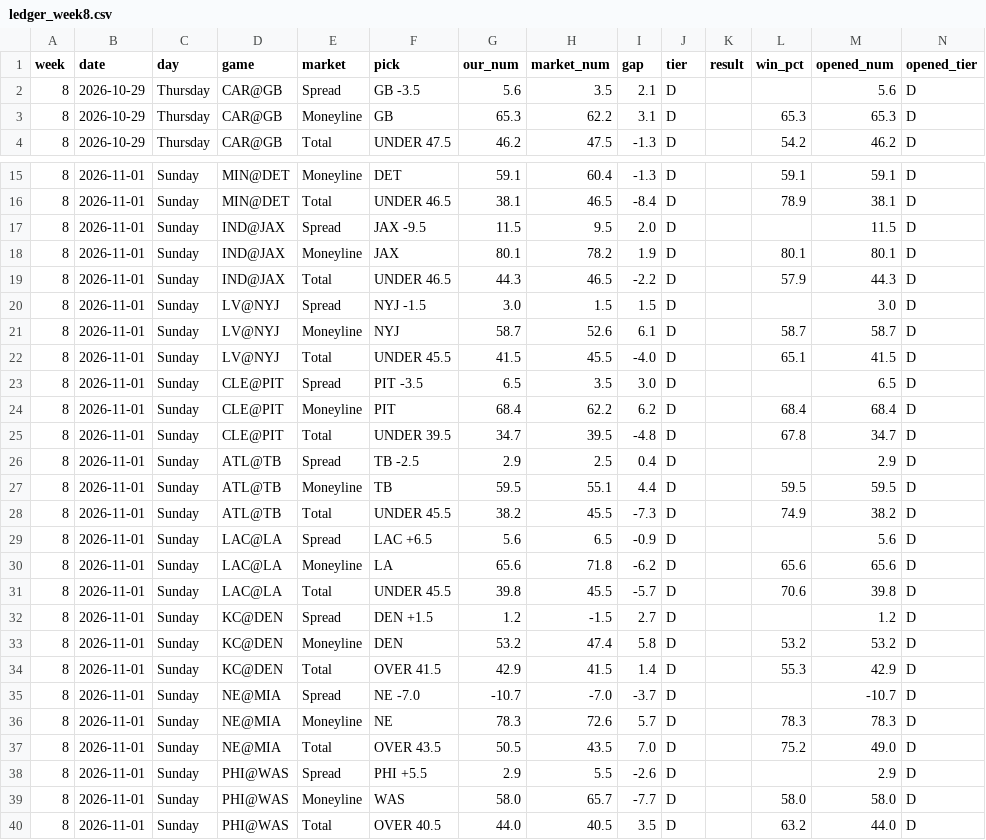
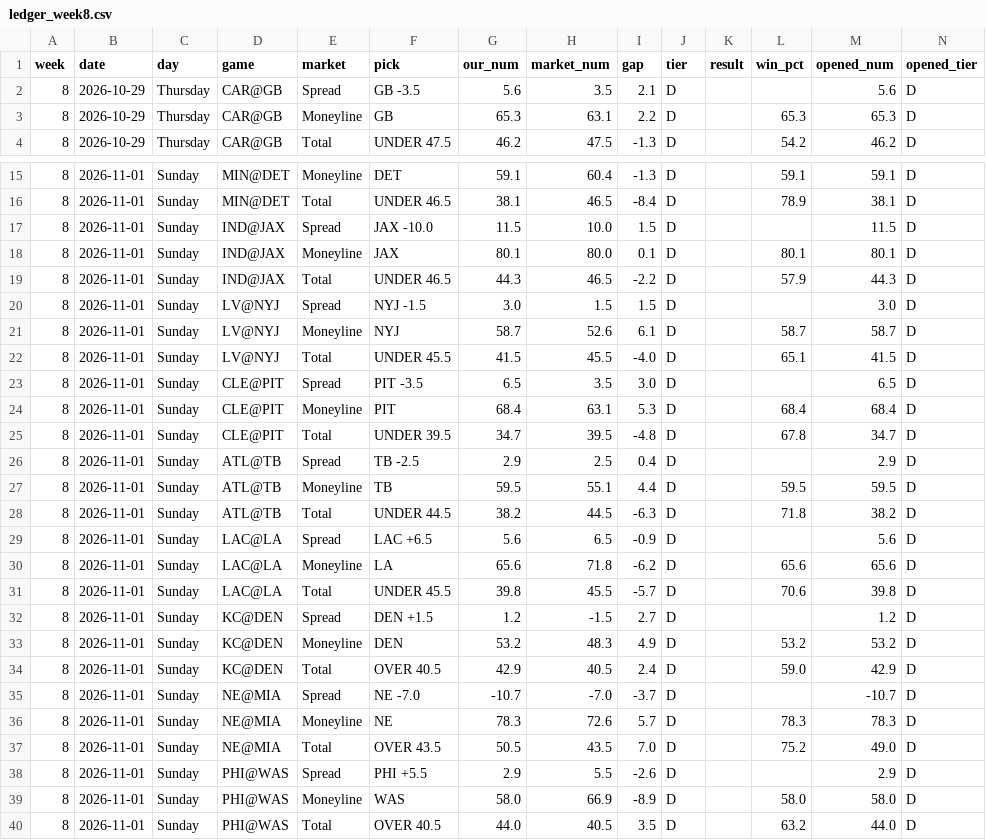
Before and after one commit to fourty2se7en/nfl-card, a CSV file: scripts/ledger_week8.csv, drawn as a sheet; only a part is shown, gaps mark what is left out; the diff covers the shown part only.

```diff
--- a/scripts/ledger_week8.csv
+++ b/scripts/ledger_week8.csv
@@ -2,3 +2,3 @@ week,date,day,game,market,pick,our_num,market_num,gap,tier,result,win_pct,opened
 8,2026-10-29,Thursday,CAR@GB,Spread,GB -3.5,5.6,3.5,2.1,D,,,5.6,D
-8,2026-10-29,Thursday,CAR@GB,Moneyline,GB,65.3,62.2,3.1,D,,65.3,65.3,D
+8,2026-10-29,Thursday,CAR@GB,Moneyline,GB,65.3,63.1,2.2,D,,65.3,65.3,D
 8,2026-10-29,Thursday,CAR@GB,Total,UNDER 47.5,46.2,47.5,-1.3,D,,54.2,46.2,D
@@ -16,4 +16,4 @@ week,date,day,game,market,pick,our_num,market_num,gap,tier,result,win_pct,opened
 8,2026-11-01,Sunday,MIN@DET,Total,UNDER 46.5,38.1,46.5,-8.4,D,,78.9,38.1,D
-8,2026-11-01,Sunday,IND@JAX,Spread,JAX -9.5,11.5,9.5,2.0,D,,,11.5,D
-8,2026-11-01,Sunday,IND@JAX,Moneyline,JAX,80.1,78.2,1.9,D,,80.1,80.1,D
+8,2026-11-01,Sunday,IND@JAX,Spread,JAX -10.0,11.5,10.0,1.5,D,,,11.5,D
+8,2026-11-01,Sunday,IND@JAX,Moneyline,JAX,80.1,80.0,0.1,D,,80.1,80.1,D
 8,2026-11-01,Sunday,IND@JAX,Total,UNDER 46.5,44.3,46.5,-2.2,D,,57.9,44.3,D
@@ -23,3 +23,3 @@ week,date,day,game,market,pick,our_num,market_num,gap,tier,result,win_pct,opened
 8,2026-11-01,Sunday,CLE@PIT,Spread,PIT -3.5,6.5,3.5,3.0,D,,,6.5,D
-8,2026-11-01,Sunday,CLE@PIT,Moneyline,PIT,68.4,62.2,6.2,D,,68.4,68.4,D
+8,2026-11-01,Sunday,CLE@PIT,Moneyline,PIT,68.4,63.1,5.3,D,,68.4,68.4,D
 8,2026-11-01,Sunday,CLE@PIT,Total,UNDER 39.5,34.7,39.5,-4.8,D,,67.8,34.7,D
@@ -27,3 +27,3 @@ week,date,day,game,market,pick,our_num,market_num,gap,tier,result,win_pct,opened
 8,2026-11-01,Sunday,ATL@TB,Moneyline,TB,59.5,55.1,4.4,D,,59.5,59.5,D
-8,2026-11-01,Sunday,ATL@TB,Total,UNDER 45.5,38.2,45.5,-7.3,D,,74.9,38.2,D
+8,2026-11-01,Sunday,ATL@TB,Total,UNDER 44.5,38.2,44.5,-6.3,D,,71.8,38.2,D
 8,2026-11-01,Sunday,LAC@LA,Spread,LAC +6.5,5.6,6.5,-0.9,D,,,5.6,D
@@ -32,4 +32,4 @@ week,date,day,game,market,pick,our_num,market_num,gap,tier,result,win_pct,opened
 8,2026-11-01,Sunday,KC@DEN,Spread,DEN +1.5,1.2,-1.5,2.7,D,,,1.2,D
-8,2026-11-01,Sunday,KC@DEN,Moneyline,DEN,53.2,47.4,5.8,D,,53.2,53.2,D
-8,2026-11-01,Sunday,KC@DEN,Total,OVER 41.5,42.9,41.5,1.4,D,,55.3,42.9,D
+8,2026-11-01,Sunday,KC@DEN,Moneyline,DEN,53.2,48.3,4.9,D,,53.2,53.2,D
+8,2026-11-01,Sunday,KC@DEN,Total,OVER 40.5,42.9,40.5,2.4,D,,59.0,42.9,D
 8,2026-11-01,Sunday,NE@MIA,Spread,NE -7.0,-10.7,-7.0,-3.7,D,,,-10.7,D
@@ -38,3 +38,3 @@ week,date,day,game,market,pick,our_num,market_num,gap,tier,result,win_pct,opened
 8,2026-11-01,Sunday,PHI@WAS,Spread,PHI +5.5,2.9,5.5,-2.6,D,,,2.9,D
-8,2026-11-01,Sunday,PHI@WAS,Moneyline,WAS,58.0,65.7,-7.7,D,,58.0,58.0,D
+8,2026-11-01,Sunday,PHI@WAS,Moneyline,WAS,58.0,66.9,-8.9,D,,58.0,58.0,D
 8,2026-11-01,Sunday,PHI@WAS,Total,OVER 40.5,44.0,40.5,3.5,D,,63.2,44.0,D
```
Also changed, not shown: 2 edited cells elsewhere in this file, scripts/ledger_history.csv, site/ledger_week8.csv, 4 other files.
